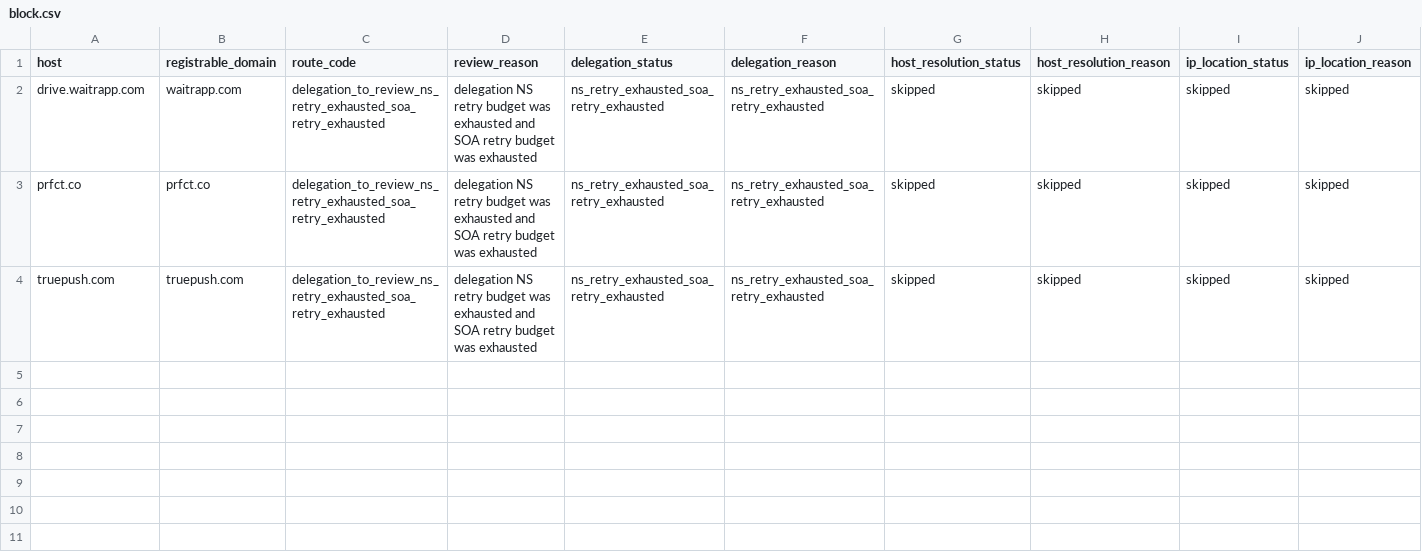
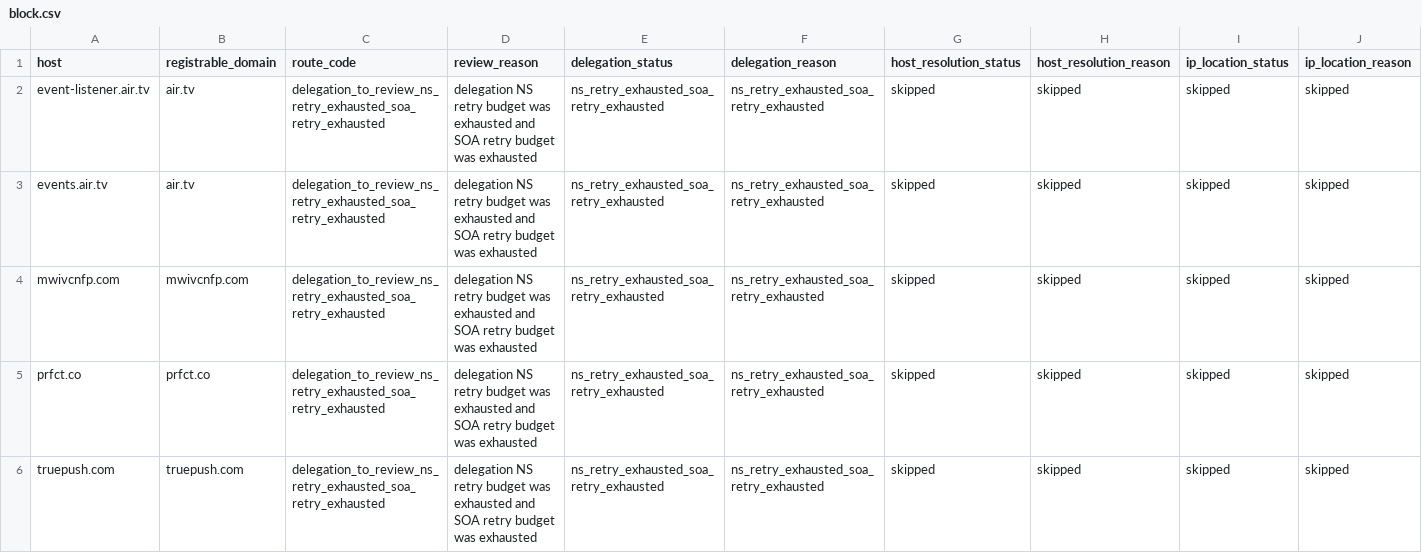
Before and after one commit to oxfa/niamodretlif, a CSV file: output/review/block.csv, drawn as a sheet; only a part is shown; addresses are those after the commit; rows hold the shown columns only; the diff names each change by its address in the sheet, - before the commit and + after, or states it on an @@ line.

```diff
--- a/output/review/block.csv
+++ b/output/review/block.csv
+row 2: event-listener.air.tv | air.tv | delegation_to_review_ns_retry_exhausted_soa_retry_exhausted | delegation NS retry budget was exhausted and SOA retry budget was exhausted | ns_retry_exhausted_soa_retry_exhausted | ns_retry_exhausted_soa_retry_exhausted | skipped | skipped | skipped | skipped
+row 3: events.air.tv | air.tv | delegation_to_review_ns_retry_exhausted_soa_retry_exhausted | delegation NS retry budget was exhausted and SOA retry budget was exhausted | ns_retry_exhausted_soa_retry_exhausted | ns_retry_exhausted_soa_retry_exhausted | skipped | skipped | skipped | skipped
-A4 (host): drive.waitrapp.com
+A4 (host): mwivcnfp.com
-B4 (registrable_domain): waitrapp.com
+B4 (registrable_domain): mwivcnfp.com
```
Also changed, not shown: 2 other files.
